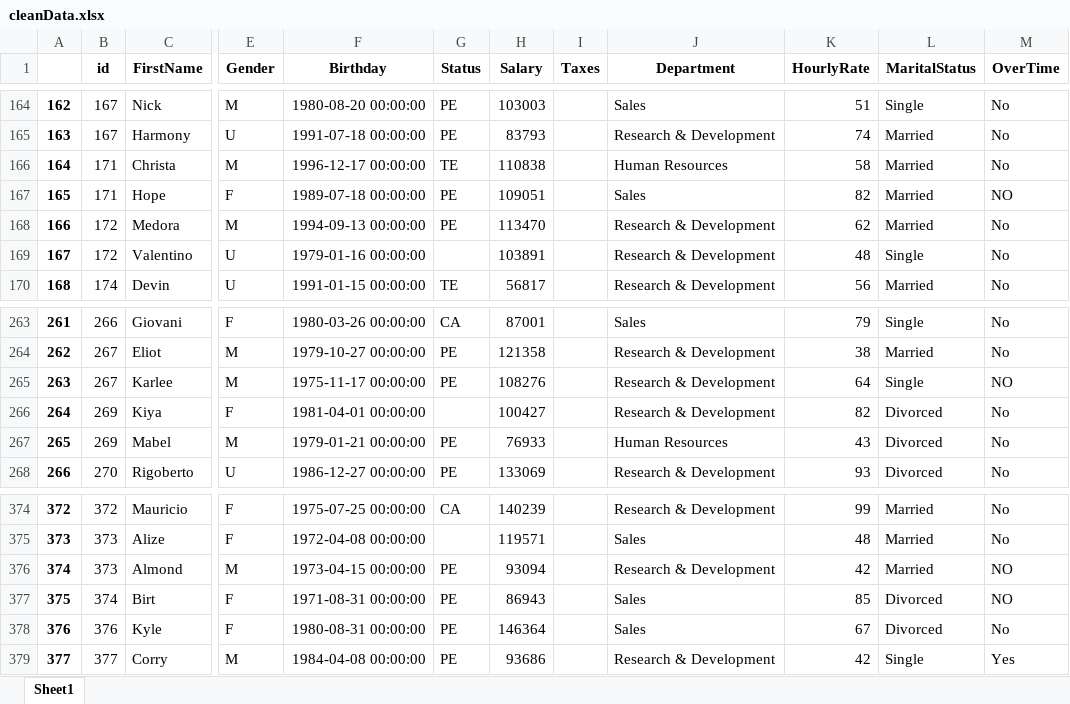
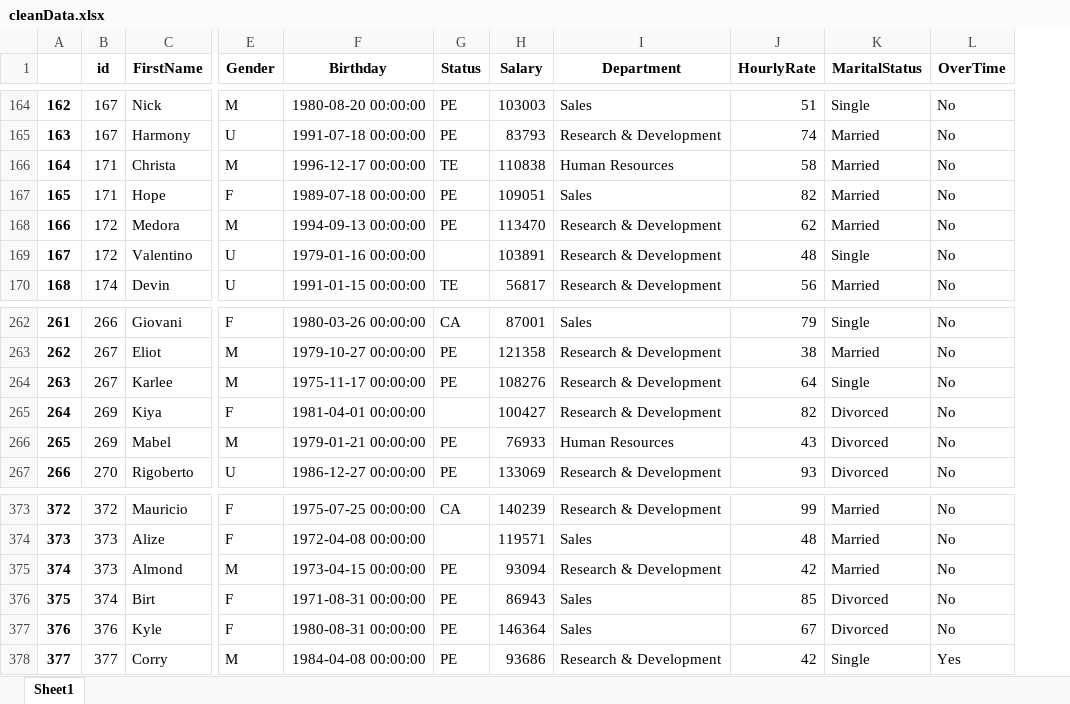
Before and after one commit to GaryLEAD/Caso-3-Admin-de-Datos, an Excel workbook: Caso #3 Administracion de datos/Datos procesados/cleanData.xlsx, sheet Sheet1, drawn as a sheet; only a part is shown, gaps mark what is left out; values as stored, in another font and other column widths than the file's, no borders; removed rows and columns are numbered as before the commit, all else as after; the diff covers the shown part only; the diff names each change by its address in the sheet, - before the commit and + after, or states it on an @@ line.

```diff
--- a/Caso #3 Administracion de datos/Datos procesados/cleanData.xlsx (sheet Sheet1)
+++ b/Caso #3 Administracion de datos/Datos procesados/cleanData.xlsx (sheet Sheet1)
-column I (Taxes), empty
-L167 (OverTime): NO
+L167 (OverTime): No
-L264 (OverTime): NO
+L264 (OverTime): No
-L375:L376 (OverTime): NO
+L375:L376 (OverTime): No
```
Also changed, not shown: 2 removed rows and 5 edited cells elsewhere in this sheet, 2 other files.
